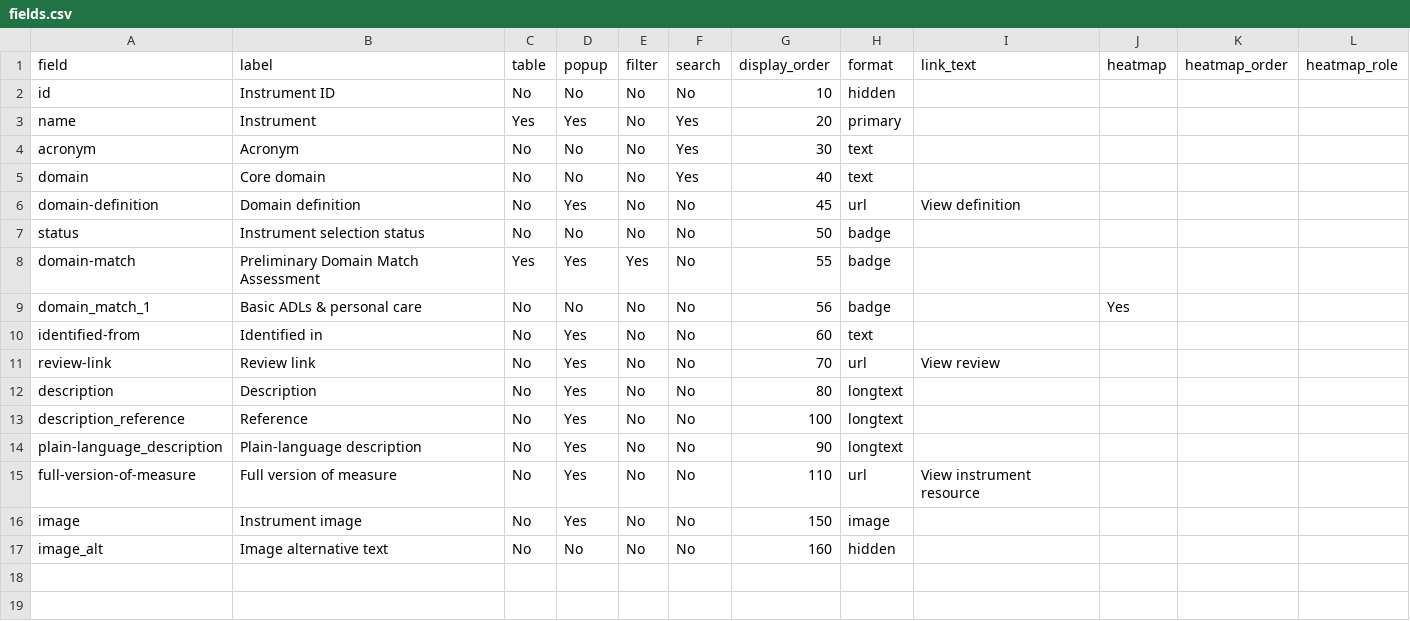
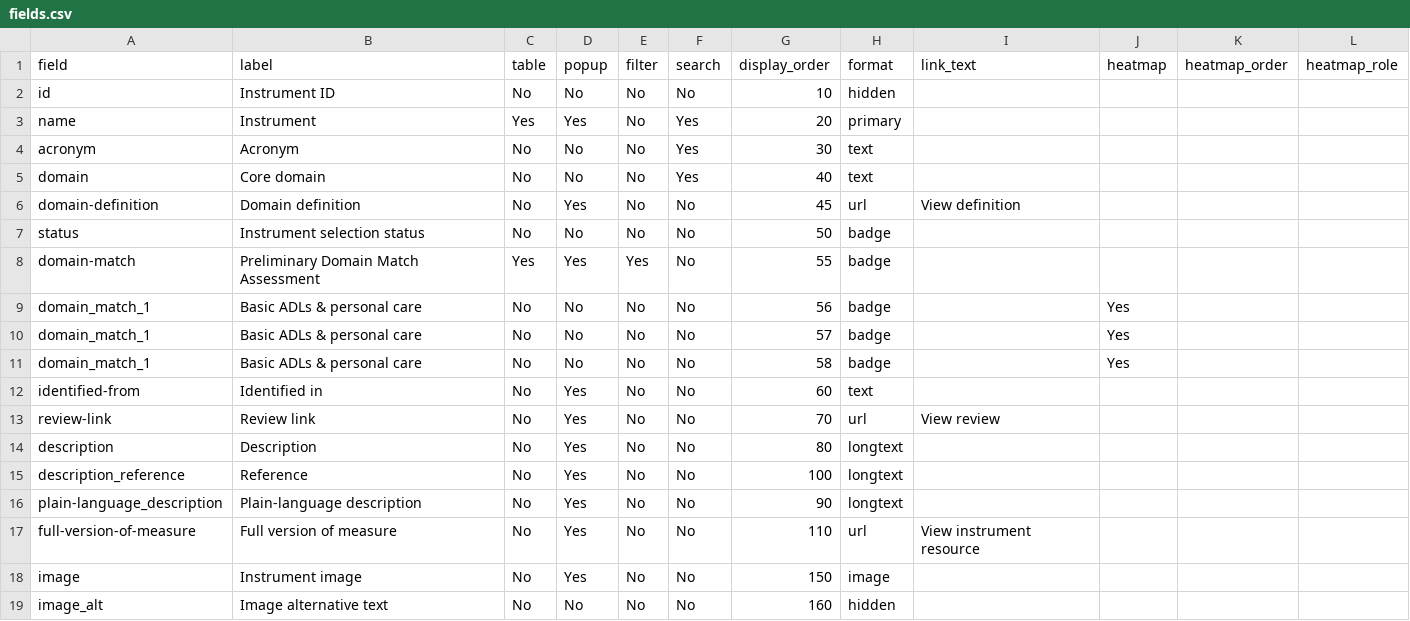
Before and after one commit to SeanFTPatterson/Functional-Outcomes, a CSV file: data/fields.csv, drawn as a sheet.

```diff
--- a/data/fields.csv
+++ b/data/fields.csv
@@ -9,2 +9,4 @@ domain-match,Preliminary Domain Match Assessment,Yes,Yes,Yes,No,55,badge,,,,
 domain_match_1,Basic ADLs & personal care,No,No,No,No,56,badge,,Yes,,
+domain_match_1,Basic ADLs & personal care,No,No,No,No,57,badge,,Yes,,
+domain_match_1,Basic ADLs & personal care,No,No,No,No,58,badge,,Yes,,
 identified-from,Identified in,No,Yes,No,No,60,text,,,,
```
Also changed, not shown: data/badge_styles.csv, data/instruments.csv.
